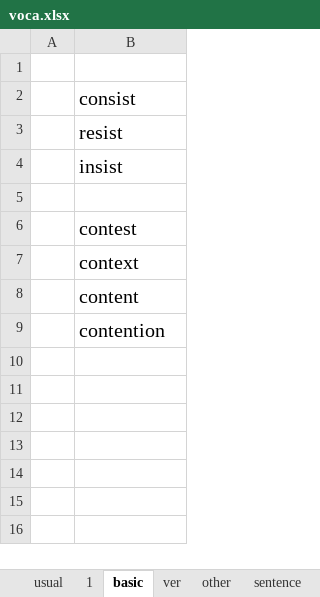
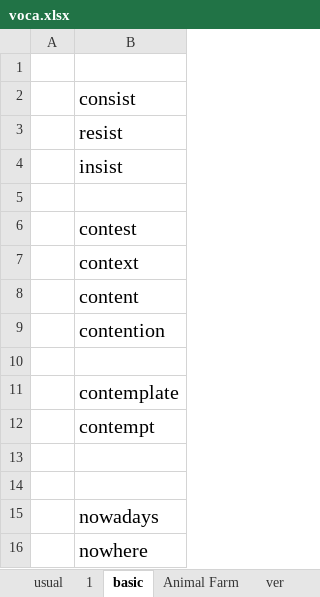
Before and after one commit to yuanlinhu/summary, an Excel workbook: voca.xlsx, sheet basic, drawn as a sheet; values as stored, in another font and other column widths than the file's, no borders; the diff names each change by its address in the sheet, - before the commit and + after, or states it on an @@ line.

```diff
--- a/voca.xlsx (sheet basic)
+++ b/voca.xlsx (sheet basic)
-sheet tab: sentence
+sheet tab: Animal Farm
+row 10: (empty)
+row 11:  | contemplate
+row 12:  | contempt
+row 13: (empty)
+row 14: (empty)
+row 15:  | nowadays
+row 16:  | nowhere
```
Also changed, not shown: sheet other, sheet usual, daily.xlsx, 7 other files.
